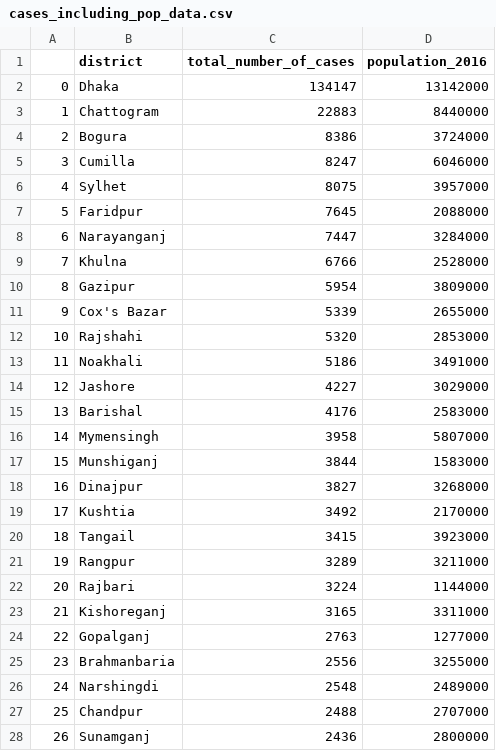
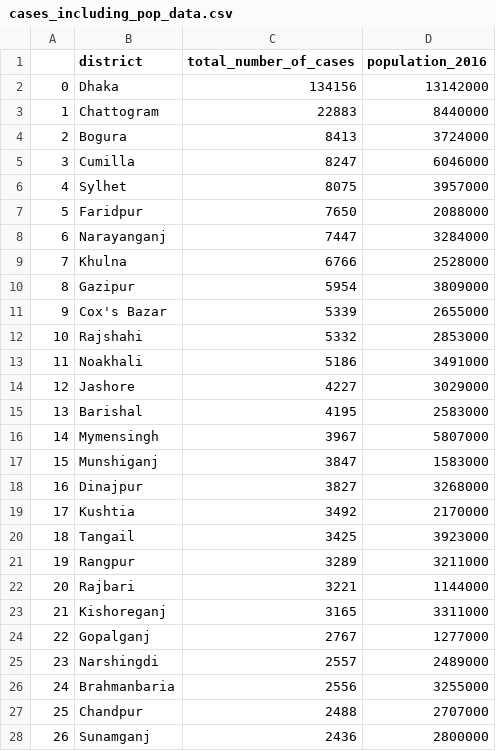
Before and after one commit to rezw4n/Bangladesh_Covid-19_Cases, a CSV file: Data/cases_including_pop_data.csv, drawn as a sheet; only a part is shown; the diff covers the shown part only.

Commit message:
Update ats includin population data

```diff
--- a/Data/cases_including_pop_data.csv
+++ b/Data/cases_including_pop_data.csv
@@ -1,8 +1,8 @@
 ,district,total_number_of_cases,population_2016
-0,Dhaka,134147,13142000
+0,Dhaka,134156,13142000
 1,Chattogram,22883,8440000
-2,Bogura,8386,3724000
+2,Bogura,8413,3724000
 3,Cumilla,8247,6046000
 4,Sylhet,8075,3957000
-5,Faridpur,7645,2088000
+5,Faridpur,7650,2088000
 6,Narayanganj,7447,3284000
@@ -11,17 +11,17 @@
 9,Cox's Bazar,5339,2655000
-10,Rajshahi,5320,2853000
+10,Rajshahi,5332,2853000
 11,Noakhali,5186,3491000
 12,Jashore,4227,3029000
-13,Barishal,4176,2583000
-14,Mymensingh,3958,5807000
-15,Munshiganj,3844,1583000
+13,Barishal,4195,2583000
+14,Mymensingh,3967,5807000
+15,Munshiganj,3847,1583000
 16,Dinajpur,3827,3268000
 17,Kushtia,3492,2170000
-18,Tangail,3415,3923000
+18,Tangail,3425,3923000
 19,Rangpur,3289,3211000
-20,Rajbari,3224,1144000
+20,Rajbari,3221,1144000
 21,Kishoreganj,3165,3311000
-22,Gopalganj,2763,1277000
-23,Brahmanbaria,2556,3255000
-24,Narshingdi,2548,2489000
+22,Gopalganj,2767,1277000
+23,Narshingdi,2557,2489000
+24,Brahmanbaria,2556,3255000
 25,Chandpur,2488,2707000
```
Also changed, not shown: 10 edited cells elsewhere in this file, 1 other file.
